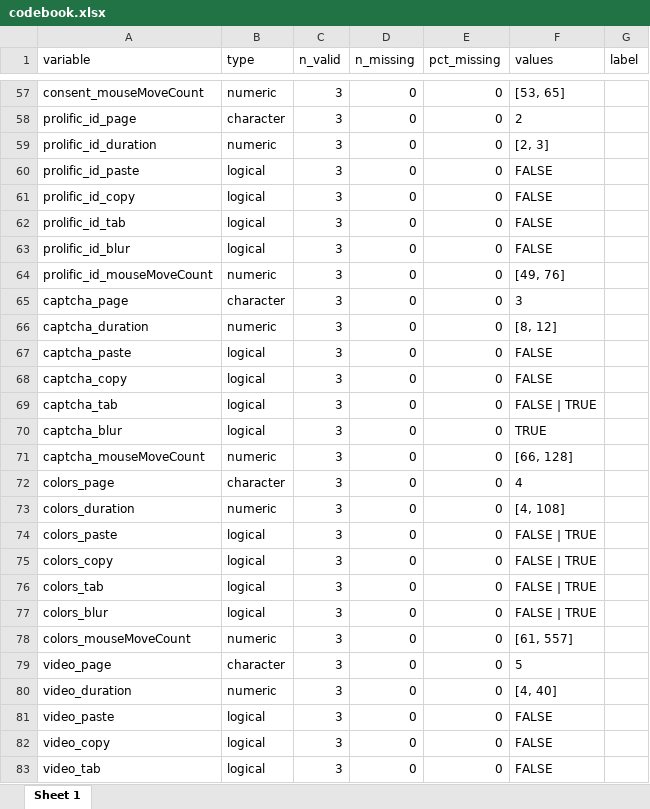
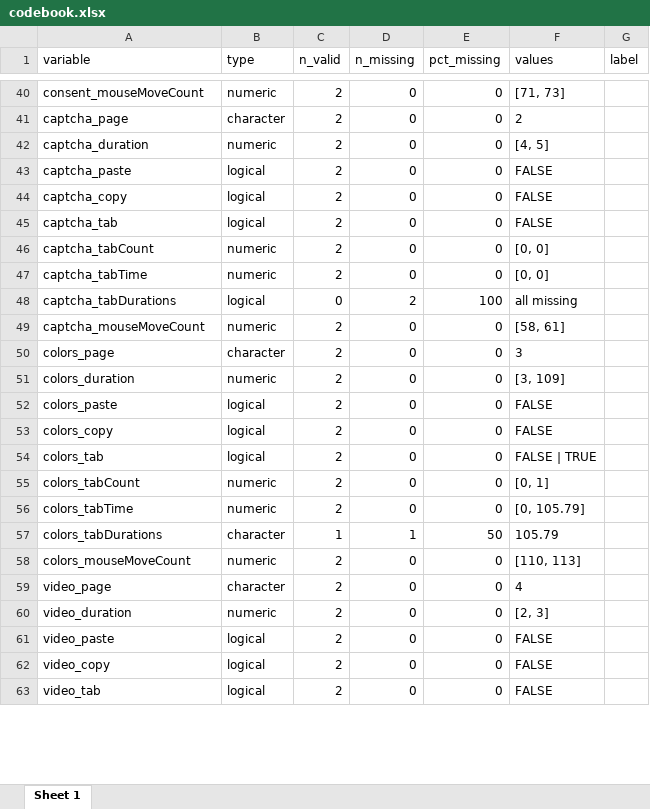
Before and after one commit to clarkalexanderkovacs/survey-filter, an Excel workbook: output/codebook.xlsx, sheet Sheet 1, drawn as a sheet; only a part is shown, gaps mark what is left out; values as stored, in another font and other column widths than the file's, no borders; removed rows and columns are numbered as before the commit, all else as after; the diff covers the shown part only; the diff names each change by its address in the sheet, - before the commit and + after, or states it on an @@ line.

```diff
--- a/output/codebook.xlsx (sheet Sheet 1)
+++ b/output/codebook.xlsx (sheet Sheet 1)
-C40 (n_valid): 3
+C40 (n_valid): 2
-F40 (values): [53, 65]
+F40 (values): [71, 73]
-row 58: prolific_id_page | character | 3 | 0 | 0 | 2
-row 59: prolific_id_duration | numeric | 3 | 0 | 0 | [2, 3]
-row 60: prolific_id_paste | logical | 3 | 0 | 0 | FALSE
-row 61: prolific_id_copy | logical | 3 | 0 | 0 | FALSE
-row 62: prolific_id_tab | logical | 3 | 0 | 0 | FALSE
-row 63: prolific_id_blur | logical | 3 | 0 | 0 | FALSE
-row 64: prolific_id_mouseMoveCount | numeric | 3 | 0 | 0 | [49, 76]
-C41:C45 (n_valid): 3
+C41:C45 (n_valid): 2
-F41 (values): 3
+F41 (values): 2
-F42 (values): [8, 12]
+F42 (values): [4, 5]
-F45 (values): FALSE | TRUE
+F45 (values): FALSE
-row 70: captcha_blur | logical | 3 | 0 | 0 | TRUE
+row 46: captcha_tabCount | numeric | 2 | 0 | 0 | [0, 0]
+row 47: captcha_tabTime | numeric | 2 | 0 | 0 | [0, 0]
+row 48: captcha_tabDurations | logical | 0 | 2 | 100 | all missing
-C49:C54 (n_valid): 3
+C49:C54 (n_valid): 2
-F49 (values): [66, 128]
+F49 (values): [58, 61]
-F50 (values): 4
+F50 (values): 3
-F51 (values): [4, 108]
+F51 (values): [3, 109]
-F52:F53 (values): FALSE | TRUE
+F52:F53 (values): FALSE
-row 77: colors_blur | logical | 3 | 0 | 0 | FALSE | TRUE
+row 55: colors_tabCount | numeric | 2 | 0 | 0 | [0, 1]
+row 56: colors_tabTime | numeric | 2 | 0 | 0 | [0, 105.79]
+row 57: colors_tabDurations | character | 1 | 1 | 50 | 105.79
-C58:C63 (n_valid): 3
+C58:C63 (n_valid): 2
-F58 (values): [61, 557]
+F58 (values): [110, 113]
-F59 (values): 5
+F59 (values): 4
-F60 (values): [4, 40]
+F60 (values): [2, 3]
```
Also changed, not shown: 12 added rows, 38 removed rows and 111 edited cells elsewhere in this sheet, data/tracker.xlsx, output/checks.xlsx, 19 other files.
